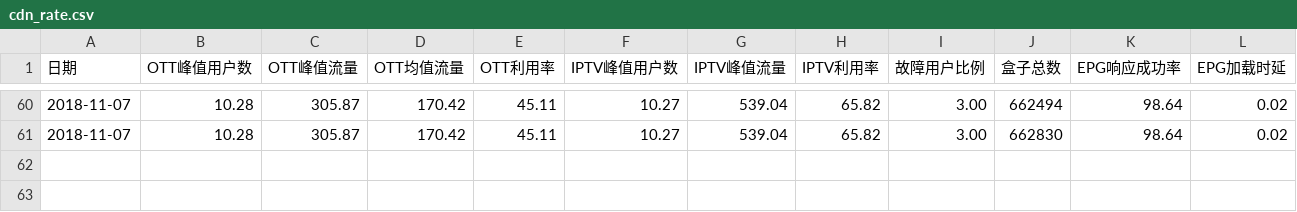
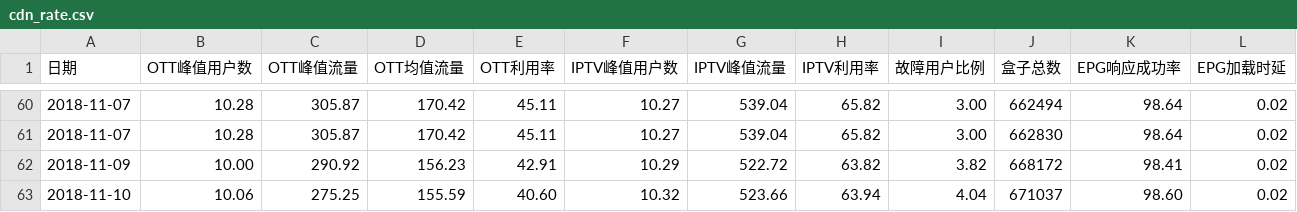
Before and after one commit to mtbdc-dy/LittlePrograms, a CSV file: web/webCrawler/cdn_rate.csv, drawn as a sheet; only a part is shown, gaps mark what is left out; the diff names each change by its address in the sheet, - before the commit and + after, or states it on an @@ line.

Commit message:
cdn_rate.csv

```diff
--- a/web/webCrawler/cdn_rate.csv
+++ b/web/webCrawler/cdn_rate.csv
+row 62: 2018-11-09 | 10.00 | 290.92 | 156.23 | 42.91 | 10.29 | 522.72 | 63.82 | 3.82 | 668172 | 98.41 | 0.02
+row 63: 2018-11-10 | 10.06 | 275.25 | 155.59 | 40.60 | 10.32 | 523.66 | 63.94 | 4.04 | 671037 | 98.60 | 0.02
```
